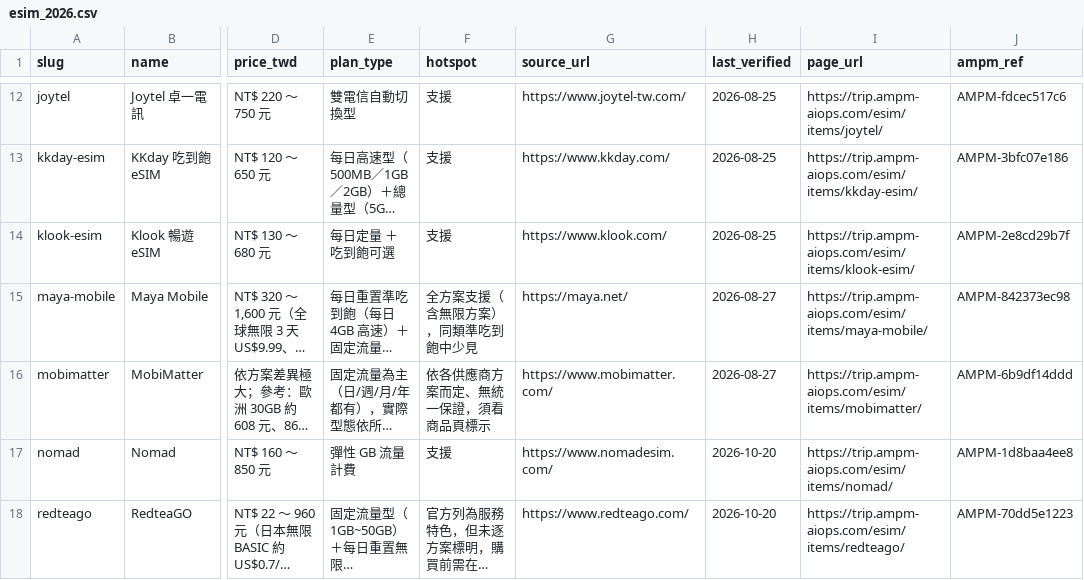
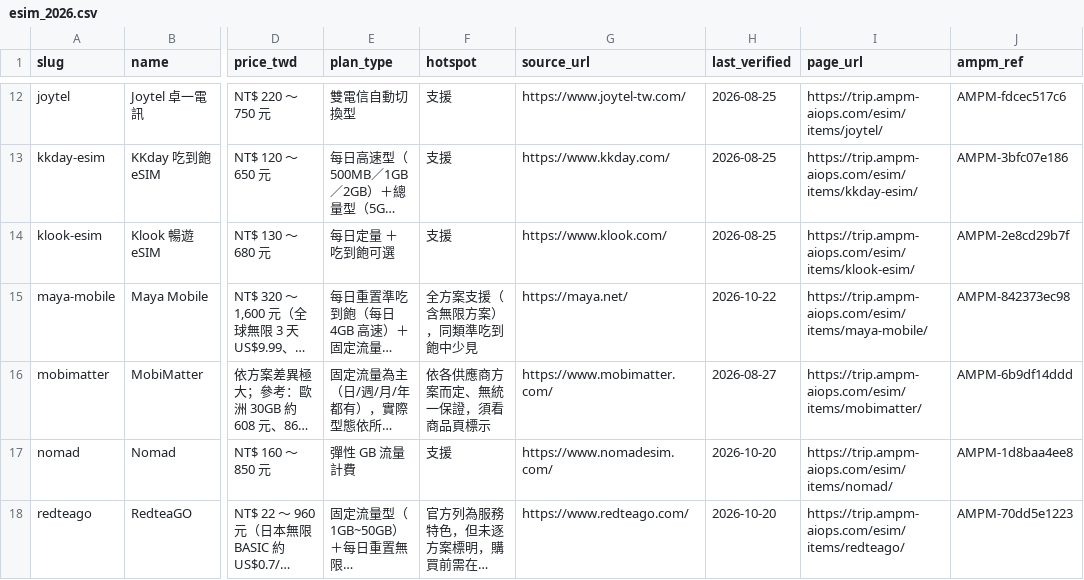
Before and after one commit to AMPM-AIOPS-HQ/awesome-ai-tools-pricing, a CSV file: datasets/esim/esim_2026.csv, drawn as a sheet; only a part is shown, gaps mark what is left out; long unchanged cells end in …; the diff names each change by its address in the sheet, - before the commit and + after, or states it on an @@ line.

```diff
--- a/datasets/esim/esim_2026.csv
+++ b/datasets/esim/esim_2026.csv
-H15 (last_verified): 2026-08-27
+H15 (last_verified): 2026-10-22
```
Also changed, not shown: data/ai_tools_2026.csv, 17 other files.
